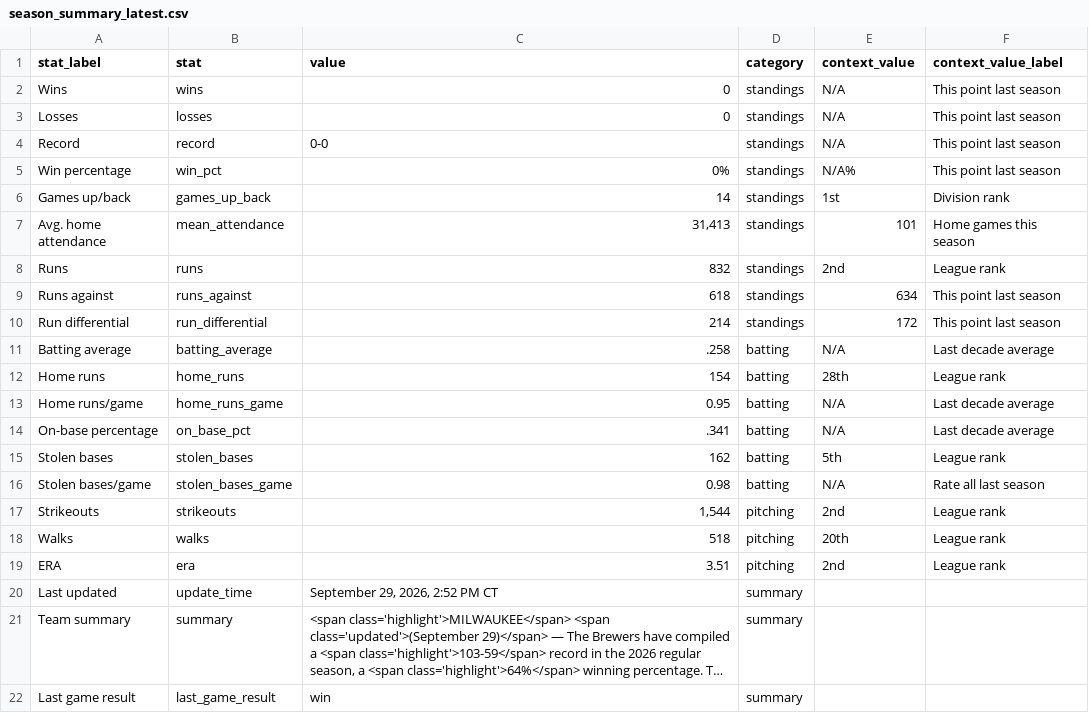
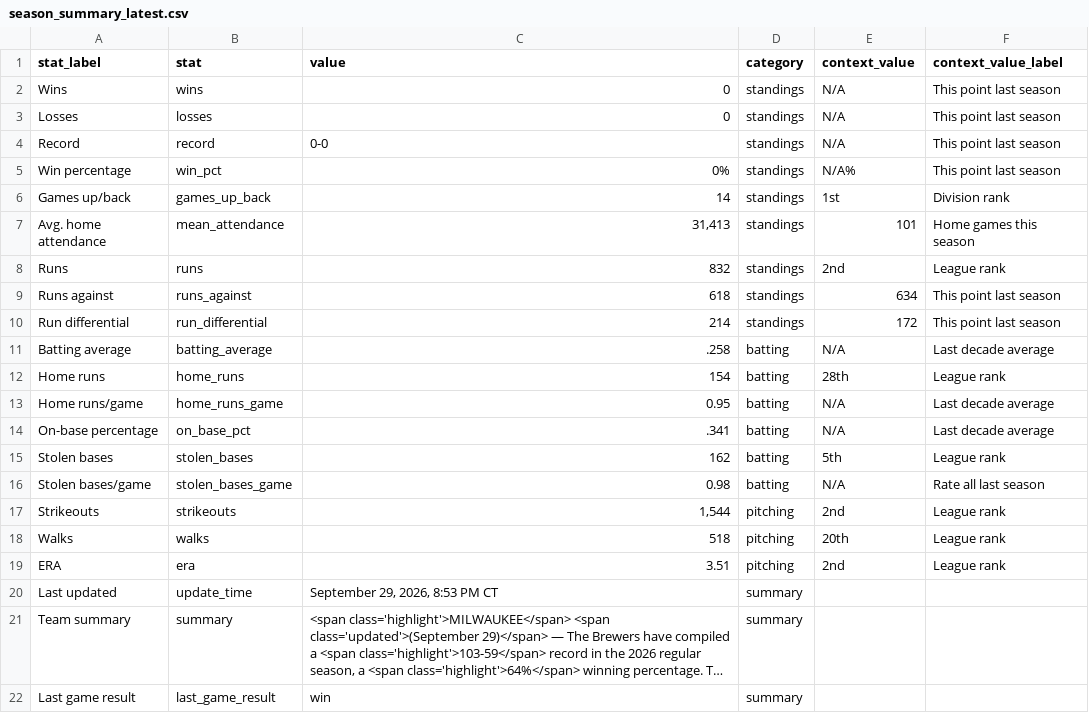
Before and after one commit to twallac10/mkebrewers-bot, a CSV file: data/standings/season_summary_latest.csv, drawn as a sheet; long unchanged cells end in …; the diff names each change by its address in the sheet, - before the commit and + after, or states it on an @@ line.

```diff
--- a/data/standings/season_summary_latest.csv
+++ b/data/standings/season_summary_latest.csv
-C20 (value): September 29, 2026, 2:52 PM CT
+C20 (value): September 29, 2026, 8:53 PM CT
```
Also changed, not shown: data/roster/brewers_transactions_current.csv, 16 other files.
